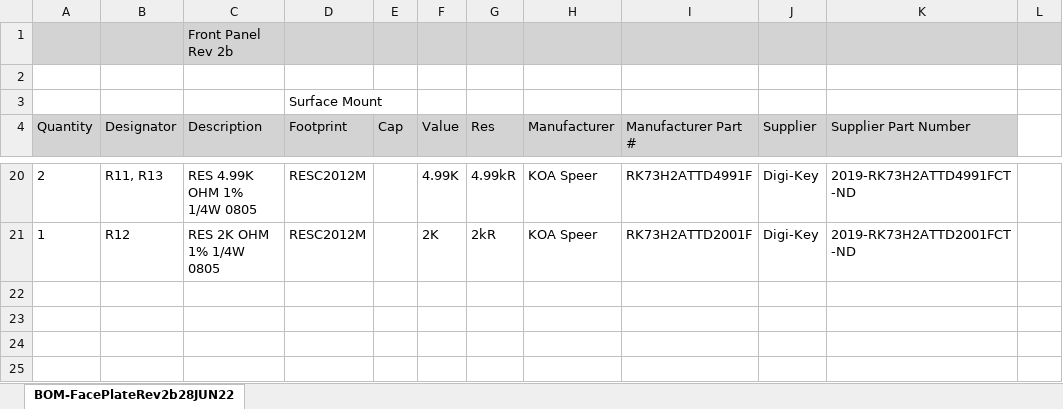
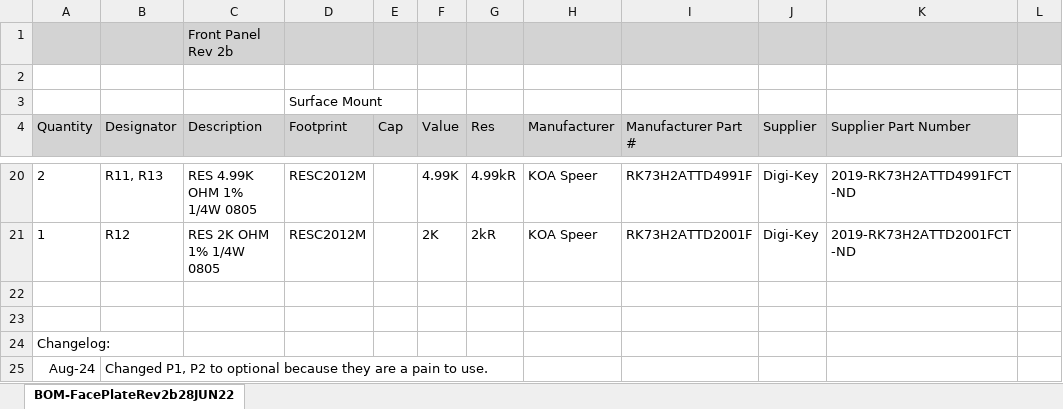
Before and after one commit to paulvee/VBA-Curve-Tracer, an Excel workbook: Front Panel/BOM-FP-Rev2c.xlsx, sheet BOM-FacePlateRev2b28JUN22, drawn as a sheet; only a part is shown, gaps mark what is left out; values as stored, in another font and other column widths than the file's, no borders; the diff names each change by its address in the sheet, - before the commit and + after, or states it on an @@ line.

Commit message:
Add files via upload

```diff
--- a/Front Panel/BOM-FP-Rev2c.xlsx (sheet BOM-FacePlateRev2b28JUN22)
+++ b/Front Panel/BOM-FP-Rev2c.xlsx (sheet BOM-FacePlateRev2b28JUN22)
+row 22: (empty)
+row 23: (empty)
+row 24: Changelog:
+row 25: Aug-24 | Changed P1, P2 to optional because they are a pain to use.
```
